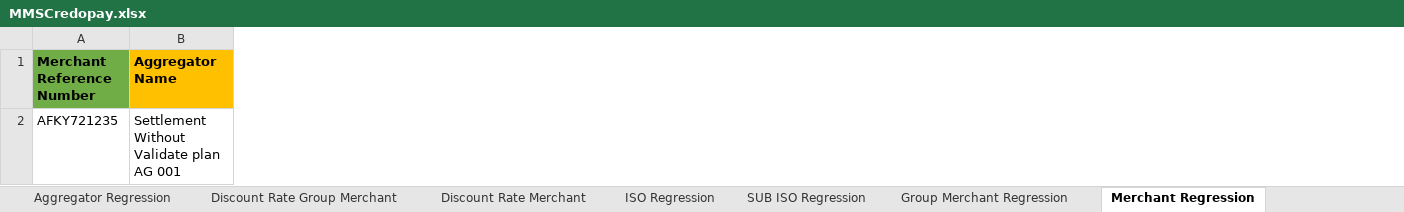
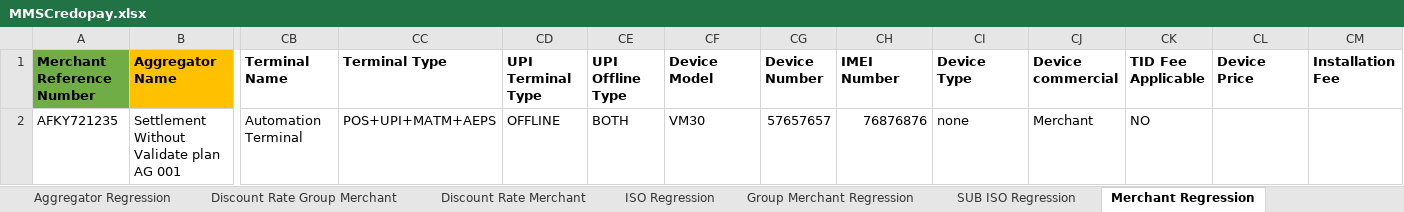
Before and after one commit to NishokVS30/MMSCredopay, an Excel workbook: Excel/MMSCredopay.xlsx, sheet Merchant Regression, drawn as a sheet; only a part is shown, gaps mark what is left out; values as stored, in another font and other column widths than the file's, no borders; the diff names each change by its address in the sheet, - before the commit and + after, or states it on an @@ line.

```diff
--- a/Excel/MMSCredopay.xlsx (sheet Merchant Regression)
+++ b/Excel/MMSCredopay.xlsx (sheet Merchant Regression)
@@ sheet tab order changed: Aggregator Regression | Discount Rate Group Merchant | Discount Rate Merchant | ISO Regression | Group Merchant Regression | SUB ISO Regression | Merchant Regression @@
+column CB (Terminal Name), row 2: Automation Terminal
+column CC (Terminal Type), row 2: POS+UPI+MATM+AEPS
+column CD (UPI Terminal Type), row 2: OFFLINE
+column CE (UPI Offline Type), row 2: BOTH
+column CF (Device Model), row 2: VM30
+column CG (Device Number), row 2: 57657657
+column CH (IMEI Number), row 2: 76876876
+column CI (Device Type), row 2: none
+column CJ (Device commercial), row 2: Merchant
+column CK (TID Fee Applicable), row 2: NO
+column CL (Device Price), empty
+column CM (Installation Fee), empty
```
Also changed, not shown: sheet Bank Regression, sheet Terminal Regression, sheet Aggregator Regression, sheet Group Merchant Regression, sheet Credentials, hidden cells, Excel/Excel/MMSCredopay.xlsx, 33 other files.
